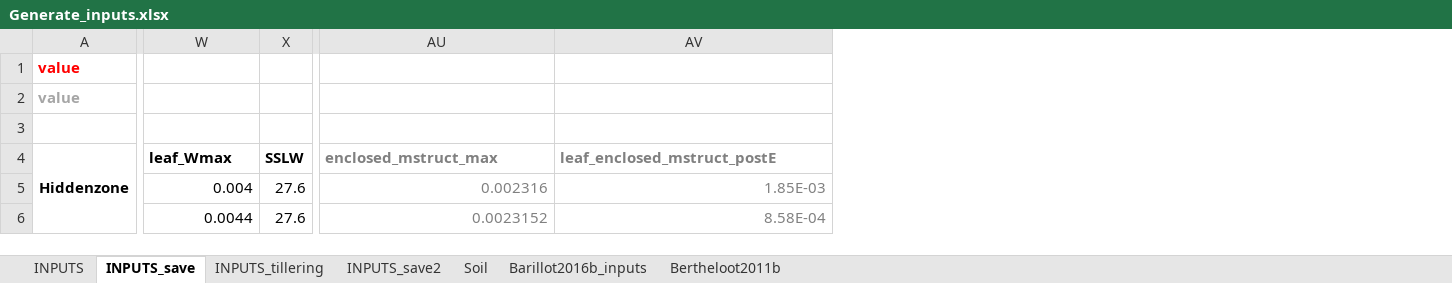
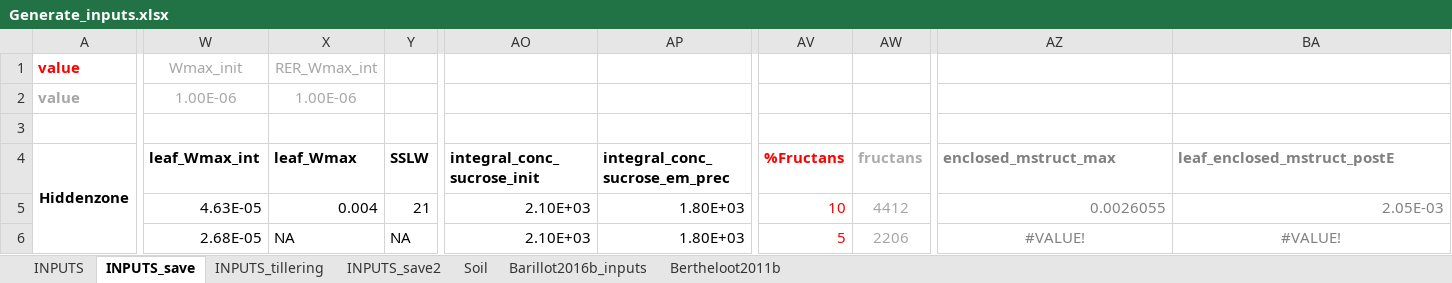
Before and after one commit to openalea-incubator/fspm-wheat, an Excel workbook: branches/tillering_hack/fspmwheat/inputs/Generate_inputs.xlsx, sheet INPUTS_save, drawn as a sheet; only a part is shown, gaps mark what is left out; values as stored, in another font and other column widths than the file's, no borders; addresses are those after the commit; the diff covers the shown part only; the diff names each change by its address in the sheet, - before the commit and + after, or states it on an @@ line.

Commit message:
Hack to re-compute the unloadings of sucrose and AA to the hz and roots as the integration over the whole time step since the outputs file show only the rate of unloadings at the end of the time step.

```diff
--- a/branches/tillering_hack/fspmwheat/inputs/Generate_inputs.xlsx (sheet INPUTS_save)
+++ b/branches/tillering_hack/fspmwheat/inputs/Generate_inputs.xlsx (sheet INPUTS_save)
+column W (leaf_Wmax_int), rows 1-2: Wmax_init | 1.00E-06; rows 5-6: 4.63E-05 | 2.68E-05
+column AO (integral_conc_sucrose_init), rows 5-6: 2.10E+03 | 2.10E+03
+column AP (integral_conc_sucrose_em_prec), rows 5-6: 1.80E+03 | 1.80E+03
+column AV (%Fructans), rows 5-6: 10 | 5
+column AW (fructans), rows 5-6: 4412 | 2206
-X1 (leaf_Wmax): (empty)
+X1 (leaf_Wmax): RER_Wmax_int
-X2 (leaf_Wmax): (empty)
+X2 (leaf_Wmax): 1.00E-06
-Y5 (SSLW): 27.6
+Y5 (SSLW): 21
-AZ5 (enclosed_mstruct_max): 0.002316
+AZ5 (enclosed_mstruct_max): 0.0026055
-BA5 (leaf_enclosed_mstruct_postE): 1.85E-03
+BA5 (leaf_enclosed_mstruct_postE): 2.05E-03
-X6 (leaf_Wmax): 0.0044
+X6 (leaf_Wmax): NA
-Y6 (SSLW): 27.6
+Y6 (SSLW): NA
-AZ6 (enclosed_mstruct_max): 0.0023152
+AZ6 (enclosed_mstruct_max): #VALUE!
-AZ6:BA6 alignment: right
+AZ6:BA6 alignment: center
-BA6 (leaf_enclosed_mstruct_postE): 8.58E-04
+BA6 (leaf_enclosed_mstruct_postE): #VALUE!
```
Also changed, not shown: 21 added rows, 21 removed rows, 112 edited cells and cell formats elsewhere in this sheet, sheet INPUTS_tillering, sheet INPUTS, formulas that keep their value, 5 other files.
